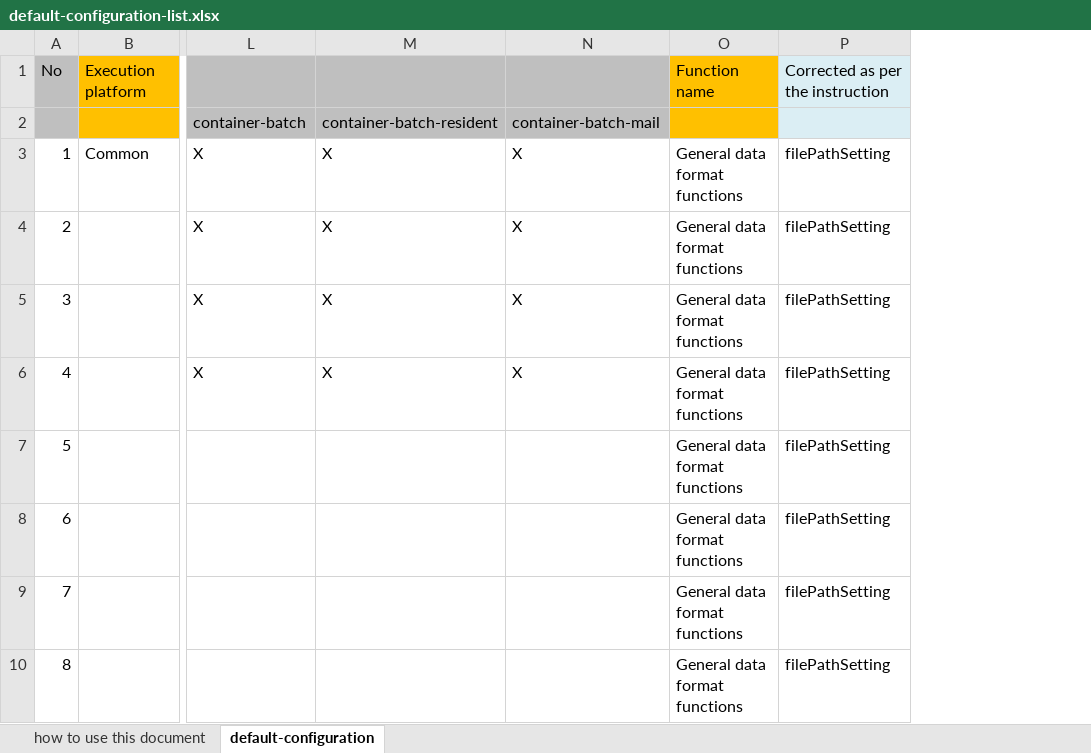
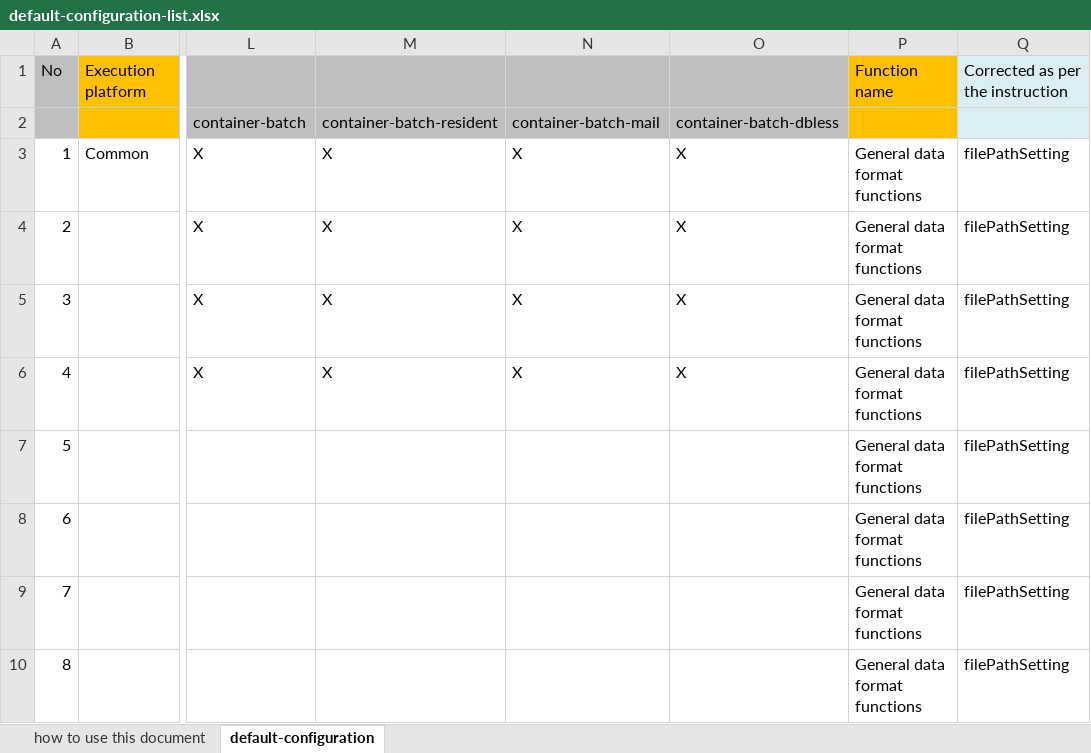
Before and after one commit to nablarch/nablarch-document, an Excel workbook: en/application_framework/application_framework/configuration/default-configuration-list.xlsx, sheet default-configuration, drawn as a sheet; only a part is shown, gaps mark what is left out; values as stored, in another font and other column widths than the file's, no borders; conditional formats not drawn; the diff names each change by its address in the sheet, - before the commit and + after, or states it on an @@ line.

Commit message:
デフォルト設定一覧（英語版）のアーキタイプにcontainer-batch-dblessを追加

```diff
--- a/en/application_framework/application_framework/configuration/default-configuration-list.xlsx (sheet default-configuration)
+++ b/en/application_framework/application_framework/configuration/default-configuration-list.xlsx (sheet default-configuration)
+column O, rows 2-6: container-batch-dbless | X | X | X | X
```
